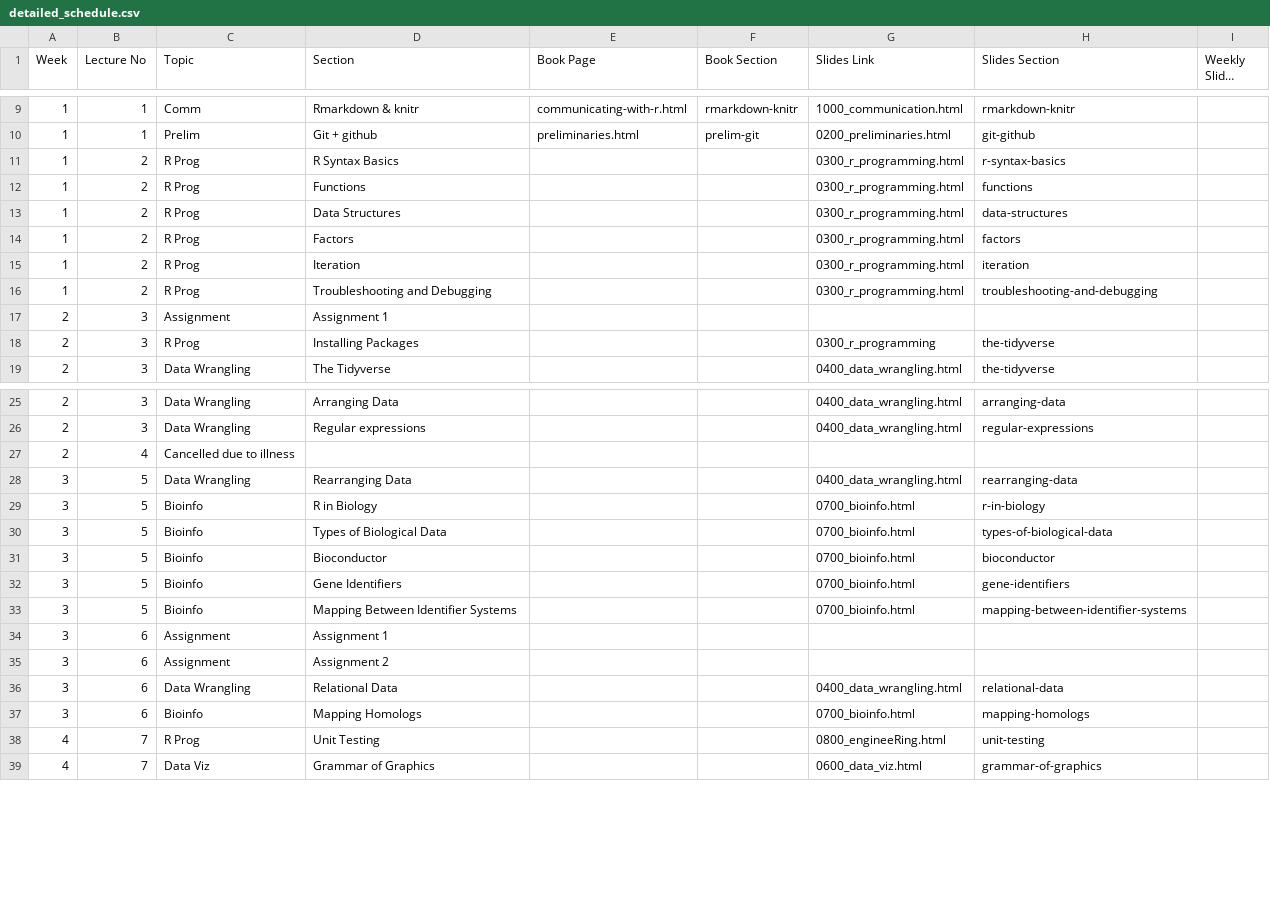
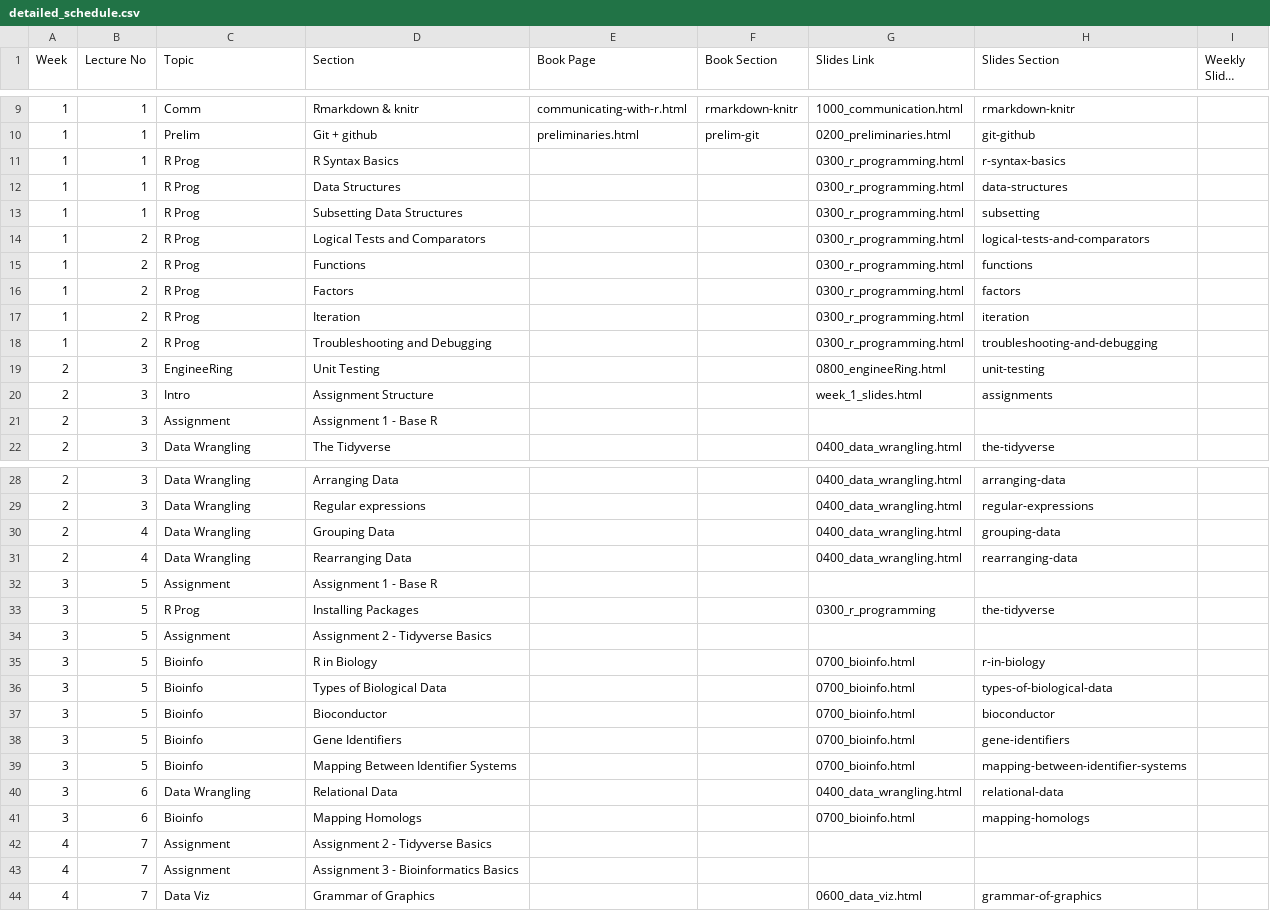
Before and after one commit to bu-bioinfo/r-for-biological-sciences, a CSV file: detailed_schedule.csv, drawn as a sheet; only a part is shown, gaps mark what is left out; long unchanged cells end in …; removed rows and columns are numbered as before the commit, all else as after; the diff covers the shown part only; the diff names each change by its address in the sheet, - before the commit and + after, or states it on an @@ line.

Commit message:
schedule reorg

```diff
--- a/detailed_schedule.csv
+++ b/detailed_schedule.csv
-B11 (Lecture No): 2
+B11 (Lecture No): 1
+row 12: 1 | 1 | R Prog | Data Structures |  |  | 0300_r_programming.html | data-structures
+row 13: 1 | 1 | R Prog | Subsetting Data Structures |  |  | 0300_r_programming.html | subsetting
+row 14: 1 | 2 | R Prog | Logical Tests and Comparators |  |  | 0300_r_programming.html | logical-tests-and-comparators
-row 13: 1 | 2 | R Prog | Data Structures |  |  | 0300_r_programming.html | data-structures
+row 19: 2 | 3 | EngineeRing | Unit Testing |  |  | 0800_engineeRing.html | unit-testing
+row 20: 2 | 3 | Intro | Assignment Structure |  |  | week_1_slides.html | assignments
-D21 (Section): Assignment 1
+D21 (Section): Assignment 1 - Base R
-row 18: 2 | 3 | R Prog | Installing Packages |  |  | 0300_r_programming | the-tidyverse
-C30 (Topic): Cancelled due to illness
+C30 (Topic): Data Wrangling
-D30 (Section): (empty)
+D30 (Section): Grouping Data
-G30 (Slides Link): (empty)
+G30 (Slides Link): 0400_data_wrangling.html
-H30 (Slides Section): (empty)
+H30 (Slides Section): grouping-data
-A31 (Week): 3
+A31 (Week): 2
-B31 (Lecture No): 5
+B31 (Lecture No): 4
+row 32: 3 | 5 | Assignment | Assignment 1 - Base R
+row 33: 3 | 5 | R Prog | Installing Packages |  |  | 0300_r_programming | the-tidyverse
+row 34: 3 | 5 | Assignment | Assignment 2 - Tidyverse Basics
-row 34: 3 | 6 | Assignment | Assignment 1
-row 35: 3 | 6 | Assignment | Assignment 2
-C42 (Topic): R Prog
+C42 (Topic): Assignment
-D42 (Section): Unit Testing
+D42 (Section): Assignment 2 - Tidyverse Basics
-G42 (Slides Link): 0800_engineeRing.html
+G42 (Slides Link): (empty)
-H42 (Slides Section): unit-testing
+H42 (Slides Section): (empty)
+row 43: 4 | 7 | Assignment | Assignment 3 - Bioinformatics Basics
```
Also changed, not shown: 10 added rows, 10 removed rows and 4 edited cells elsewhere in this file, 4 other files.
